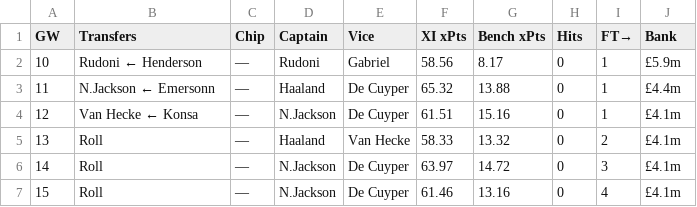
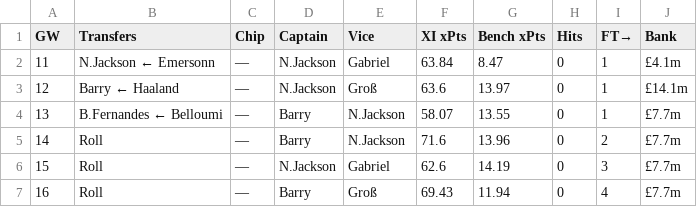
Before and after one commit to DH4410/fpl-auto, a CSV file: reports/season_plan_latest.csv, drawn as a sheet.

Commit message:
auto: GW11 pre-deadline plan [skip ci]

```diff
--- a/reports/season_plan_latest.csv
+++ b/reports/season_plan_latest.csv
@@ -1,7 +1,7 @@
 GW,Transfers,Chip,Captain,Vice,XI xPts,Bench xPts,Hits,FT→,Bank
-10,Rudoni ← Henderson,—,Rudoni,Gabriel,58.56,8.17,0,1,£5.9m
-11,N.Jackson ← Emersonn,—,Haaland,De Cuyper,65.32,13.88,0,1,£4.4m
-12,Van Hecke ← Konsa,—,N.Jackson,De Cuyper,61.51,15.16,0,1,£4.1m
-13,Roll,—,Haaland,Van Hecke,58.33,13.32,0,2,£4.1m
-14,Roll,—,N.Jackson,De Cuyper,63.97,14.72,0,3,£4.1m
-15,Roll,—,N.Jackson,De Cuyper,61.46,13.16,0,4,£4.1m
+11,N.Jackson ← Emersonn,—,N.Jackson,Gabriel,63.84,8.47,0,1,£4.1m
+12,Barry ← Haaland,—,N.Jackson,Groß,63.6,13.97,0,1,£14.1m
+13,B.Fernandes ← Belloumi,—,Barry,N.Jackson,58.07,13.55,0,1,£7.7m
+14,Roll,—,Barry,N.Jackson,71.6,13.96,0,2,£7.7m
+15,Roll,—,N.Jackson,Gabriel,62.6,14.19,0,3,£7.7m
+16,Roll,—,Barry,Groß,69.43,11.94,0,4,£7.7m
```
Also changed, not shown: 4 other files.
